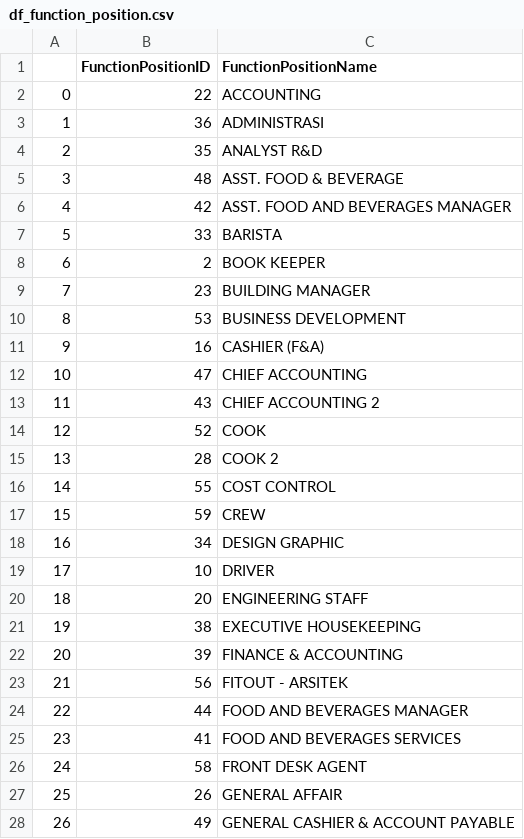
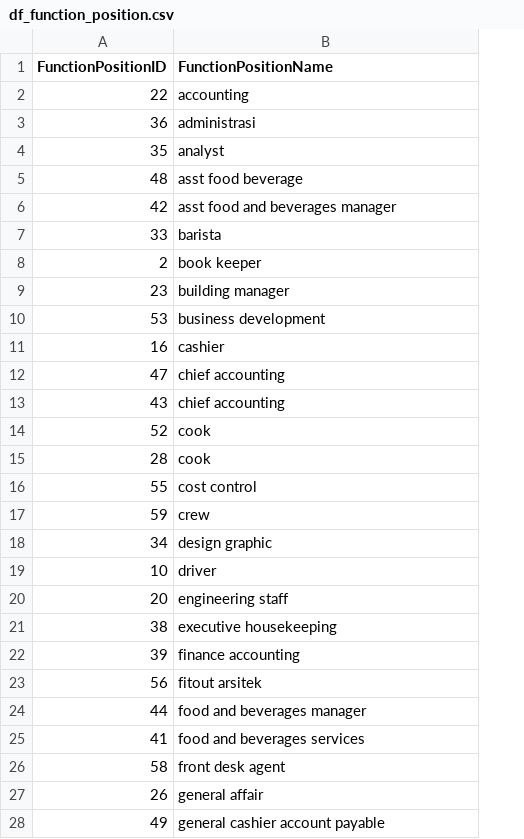
Before and after one commit to fn-hide/eris_job, a CSV file: data/df_function_position.csv, drawn as a sheet; only a part is shown; removed rows and columns are numbered as before the commit, all else as after; the diff covers the shown part only; the diff names each change by its address in the sheet, - before the commit and + after, or states it on an @@ line.

```diff
--- a/data/df_function_position.csv
+++ b/data/df_function_position.csv
-column A, rows 2-28: 0 | 1 | 2 | 3 | 4 | 5 | 6 | 7 | 8 | 9 | 10 | 11 | 12 | 13 | 14 | 15 | 16 | 17 | 18 | 19 | 20 | 21 | 22 | 23 | 24 | 25 | 26
-B2 (FunctionPositionName): ACCOUNTING
+B2 (FunctionPositionName): accounting
-B3 (FunctionPositionName): ADMINISTRASI
+B3 (FunctionPositionName): administrasi
-B4 (FunctionPositionName): ANALYST R&D
+B4 (FunctionPositionName): analyst
-B5 (FunctionPositionName): ASST. FOOD & BEVERAGE
+B5 (FunctionPositionName): asst food beverage
-B6 (FunctionPositionName): ASST. FOOD AND BEVERAGES MANAGER
+B6 (FunctionPositionName): asst food and beverages manager
-B7 (FunctionPositionName): BARISTA
+B7 (FunctionPositionName): barista
-B8 (FunctionPositionName): BOOK KEEPER
+B8 (FunctionPositionName): book keeper
-B9 (FunctionPositionName): BUILDING MANAGER
+B9 (FunctionPositionName): building manager
-B10 (FunctionPositionName): BUSINESS DEVELOPMENT
+B10 (FunctionPositionName): business development
-B11 (FunctionPositionName): CASHIER (F&A)
+B11 (FunctionPositionName): cashier
-B12 (FunctionPositionName): CHIEF ACCOUNTING
+B12 (FunctionPositionName): chief accounting
-B13 (FunctionPositionName): CHIEF ACCOUNTING 2
+B13 (FunctionPositionName): chief accounting
-B14 (FunctionPositionName): COOK
+B14 (FunctionPositionName): cook
-B15 (FunctionPositionName): COOK 2
+B15 (FunctionPositionName): cook
-B16 (FunctionPositionName): COST CONTROL
+B16 (FunctionPositionName): cost control
-B17 (FunctionPositionName): CREW
+B17 (FunctionPositionName): crew
-B18 (FunctionPositionName): DESIGN GRAPHIC
+B18 (FunctionPositionName): design graphic
-B19 (FunctionPositionName): DRIVER
+B19 (FunctionPositionName): driver
-B20 (FunctionPositionName): ENGINEERING STAFF
+B20 (FunctionPositionName): engineering staff
-B21 (FunctionPositionName): EXECUTIVE HOUSEKEEPING
+B21 (FunctionPositionName): executive housekeeping
-B22 (FunctionPositionName): FINANCE & ACCOUNTING
+B22 (FunctionPositionName): finance accounting
-B23 (FunctionPositionName): FITOUT - ARSITEK
+B23 (FunctionPositionName): fitout arsitek
-B24 (FunctionPositionName): FOOD AND BEVERAGES MANAGER
+B24 (FunctionPositionName): food and beverages manager
-B25 (FunctionPositionName): FOOD AND BEVERAGES SERVICES
+B25 (FunctionPositionName): food and beverages services
-B26 (FunctionPositionName): FRONT DESK AGENT
+B26 (FunctionPositionName): front desk agent
-B27 (FunctionPositionName): GENERAL AFFAIR
+B27 (FunctionPositionName): general affair
-B28 (FunctionPositionName): GENERAL CASHIER & ACCOUNT PAYABLE
+B28 (FunctionPositionName): general cashier account payable
```
Also changed, not shown: 37 edited cells elsewhere in this file, data/df_city.csv, data/df_department.csv, 6 other files.
